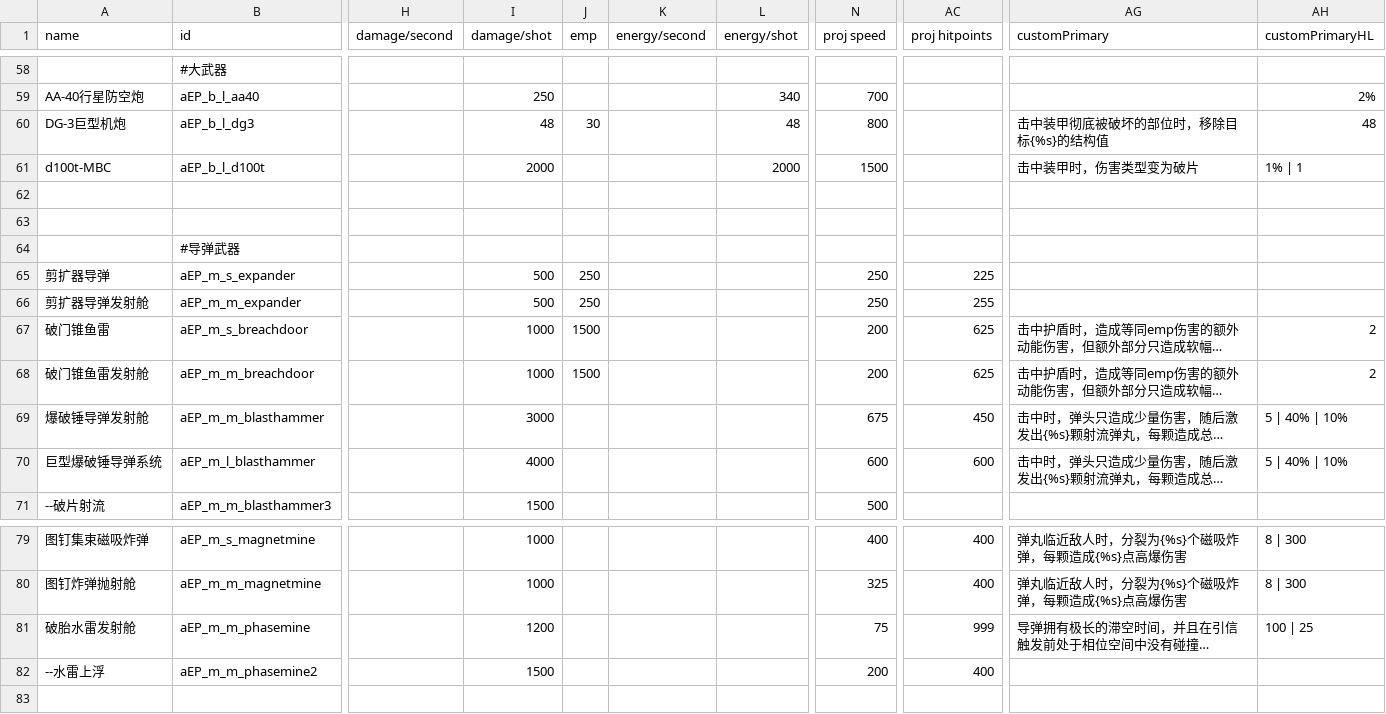
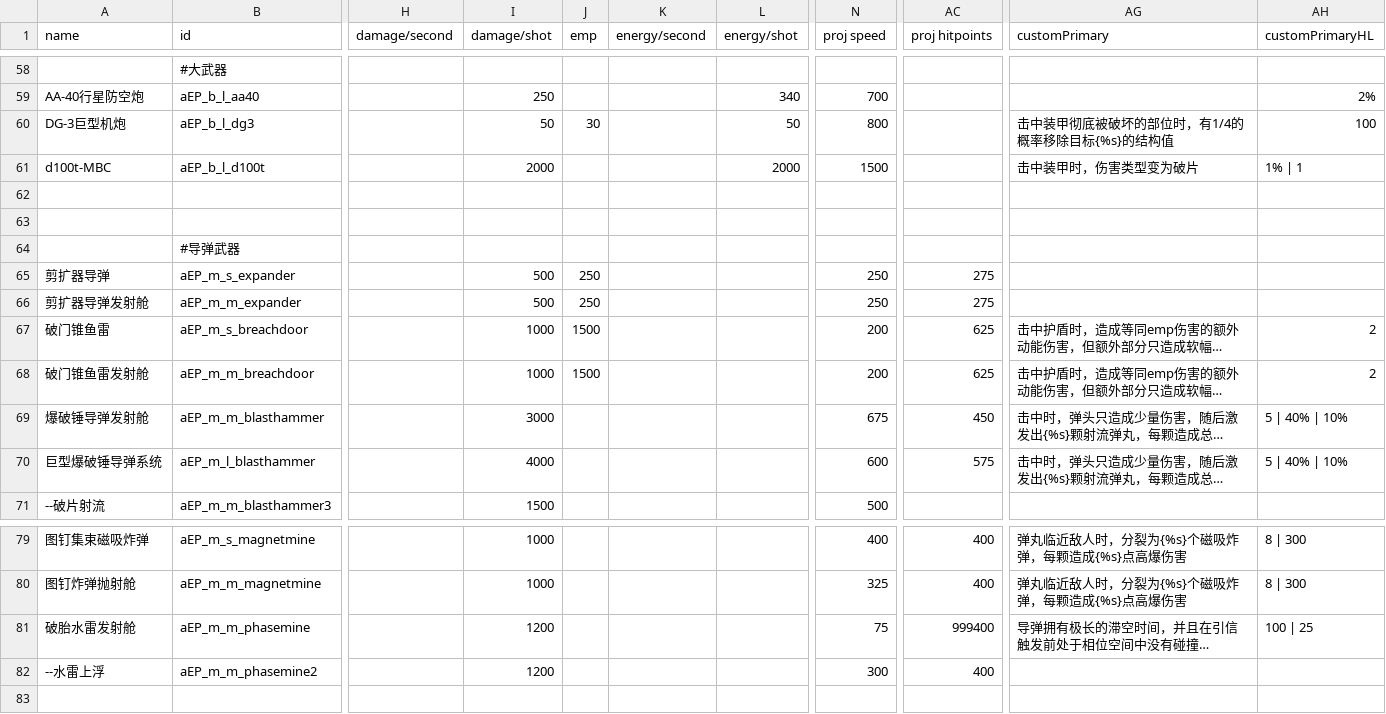
Before and after one commit to a111164i/FSF_MilitaryCompany, a CSV file: data/weapons/weapon_data.csv, drawn as a sheet; only a part is shown, gaps mark what is left out; long unchanged cells end in …; the diff names each change by its address in the sheet, - before the commit and + after, or states it on an @@ line.

```diff
--- a/data/weapons/weapon_data.csv
+++ b/data/weapons/weapon_data.csv
-I60 (damage/shot): 48
+I60 (damage/shot): 50
-L60 (energy/shot): 48
+L60 (energy/shot): 50
-AG60 (customPrimary): 击中装甲彻底被破坏的部位时，移除目标{%s}的结构值
+AG60 (customPrimary): 击中装甲彻底被破坏的部位时，有1/4的概率移除目标{%s}的结构值
-AH60 (customPrimaryHL): 48
+AH60 (customPrimaryHL): 100
-AC65 (proj hitpoints): 225
+AC65 (proj hitpoints): 275
-AC66 (proj hitpoints): 255
+AC66 (proj hitpoints): 275
-AC70 (proj hitpoints): 600
+AC70 (proj hitpoints): 575
-AC81 (proj hitpoints): 999
+AC81 (proj hitpoints): 999400
-I82 (damage/shot): 1500
+I82 (damage/shot): 1200
-N82 (proj speed): 200
+N82 (proj speed): 300
```
Also changed, not shown: data/hulls/ship_data.csv, data/weapons/weapon_data_EN.csv, 14 other files.
